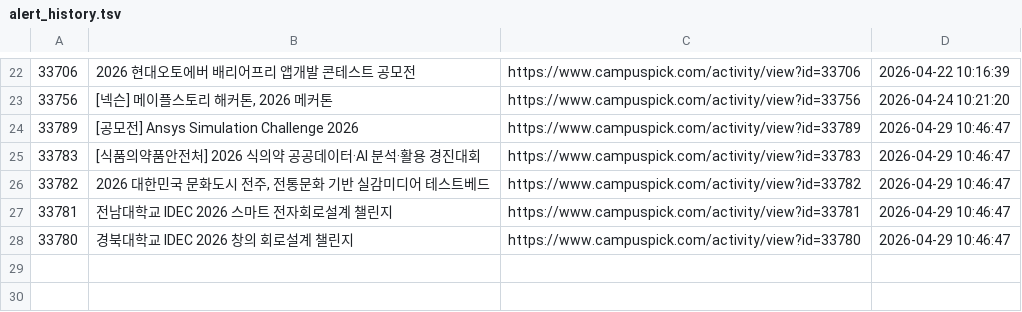
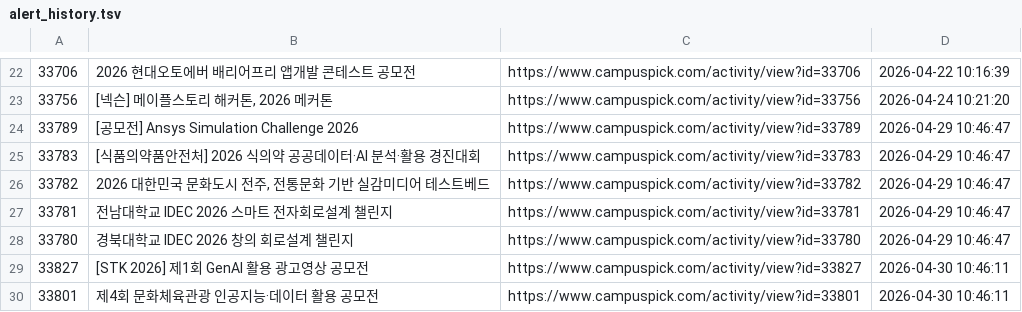
Before and after one commit to jyhyo02/daily-contest-alert, a TSV file: alert_history.tsv, drawn as a sheet; only a part is shown, gaps mark what is left out.

```diff
--- a/alert_history.tsv
+++ b/alert_history.tsv
@@ -28 +28,3 @@
 33780	경북대학교 IDEC 2026 창의 회로설계 챌린지	https://www.campuspick.com/activity/view?id=33780	2026-04-29 10:46:47
+33827	[STK 2026] 제1회 GenAI 활용 광고영상 공모전	https://www.campuspick.com/activity/view?id=33827	2026-04-30 10:46:11
+33801	제4회 문화체육관광 인공지능·데이터 활용 공모전	https://www.campuspick.com/activity/view?id=33801	2026-04-30 10:46:11
```
Also changed, not shown: 2 other files.
